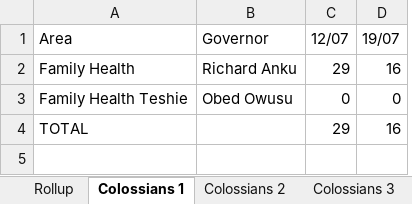
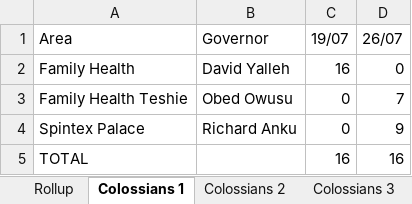
Before and after one commit to dabick14/midweekdata, an Excel workbook: Sunday_Arrivals.xlsx, sheet Colossians 1, drawn as a sheet; values as stored, in another font and other column widths than the file's, no borders; removed rows and columns are numbered as before the commit, all else as after; the diff names each change by its address in the sheet, - before the commit and + after, or states it on an @@ line.

```diff
--- a/Sunday_Arrivals.xlsx (sheet Colossians 1)
+++ b/Sunday_Arrivals.xlsx (sheet Colossians 1)
-column C (12/07), rows 2-4: 29 | 0 | 29
+column D (26/07), rows 2-3: 0 | 7; row 5: 16
-B2 (Governor): Richard Anku
+B2 (Governor): David Yalleh
+row 4: Spintex Palace | Richard Anku | 0 | 9
```
Also changed, not shown: sheet Galatians 3, sheet Galatians 7, sheet Rollup, sheet Galatians 6 A, sheet Galatians 1, sheet Galatians 10, 9 more sheets.
